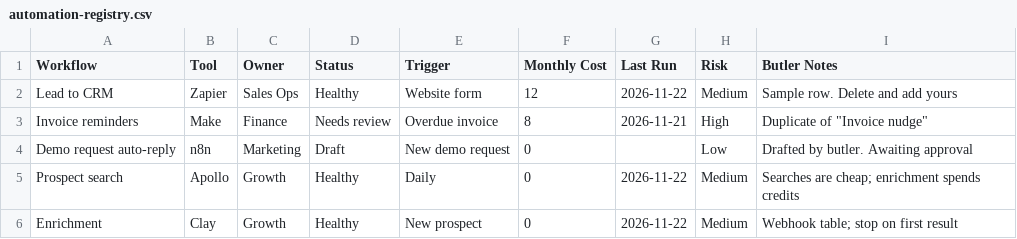
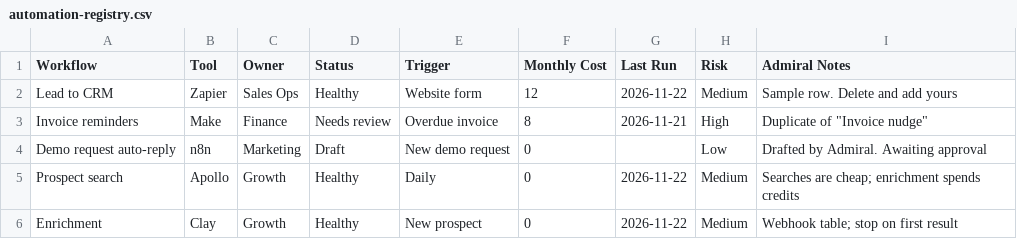
Before and after one commit to rrk3311-USA/AK-lux-consierge, a CSV file: kit/notion/automation-registry.csv, drawn as a sheet.

```diff
--- a/kit/notion/automation-registry.csv
+++ b/kit/notion/automation-registry.csv
@@ -1,5 +1,5 @@
-Workflow,Tool,Owner,Status,Trigger,Monthly Cost,Last Run,Risk,Butler Notes
+Workflow,Tool,Owner,Status,Trigger,Monthly Cost,Last Run,Risk,Admiral Notes
 Lead to CRM,Zapier,Sales Ops,Healthy,Website form,12,2026-11-22,Medium,Sample row. Delete and add yours
 Invoice reminders,Make,Finance,Needs review,Overdue invoice,8,2026-11-21,High,Duplicate of "Invoice nudge"
-Demo request auto-reply,n8n,Marketing,Draft,New demo request,0,,Low,Drafted by butler. Awaiting approval
+Demo request auto-reply,n8n,Marketing,Draft,New demo request,0,,Low,Drafted by Admiral. Awaiting approval
 Prospect search,Apollo,Growth,Healthy,Daily,0,2026-11-22,Medium,Searches are cheap; enrichment spends credits
```
Also changed, not shown: 17 other files.
